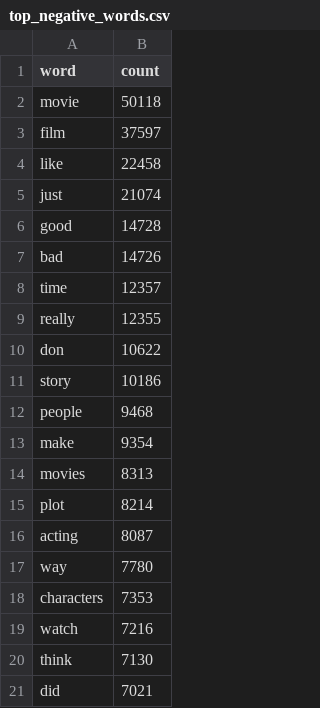
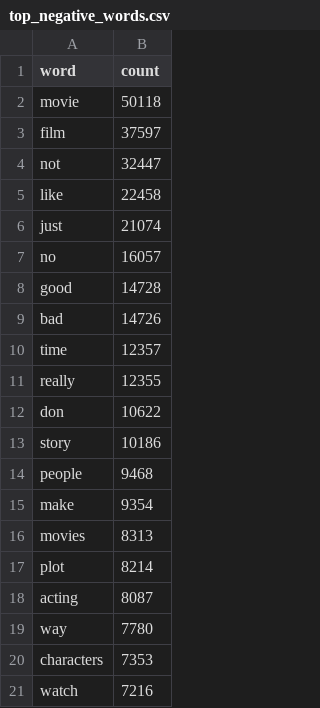
Before and after one commit to anasimicc/Analiza-sentimenta, a CSV file: sentiment_student1_output/top_negative_words.csv, drawn as a sheet; removed rows and columns are numbered as before the commit, all else as after; the diff names each change by its address in the sheet, - before the commit and + after, or states it on an @@ line.

```diff
--- a/sentiment_student1_output/top_negative_words.csv
+++ b/sentiment_student1_output/top_negative_words.csv
+row 4: not | 32447
+row 7: no | 16057
-row 20: think | 7130
-row 21: did | 7021
```
Also changed, not shown: sentiment_student1_output/cleaned_sample.csv, sentiment_student1_output/model_summary.csv, 24 other files.
